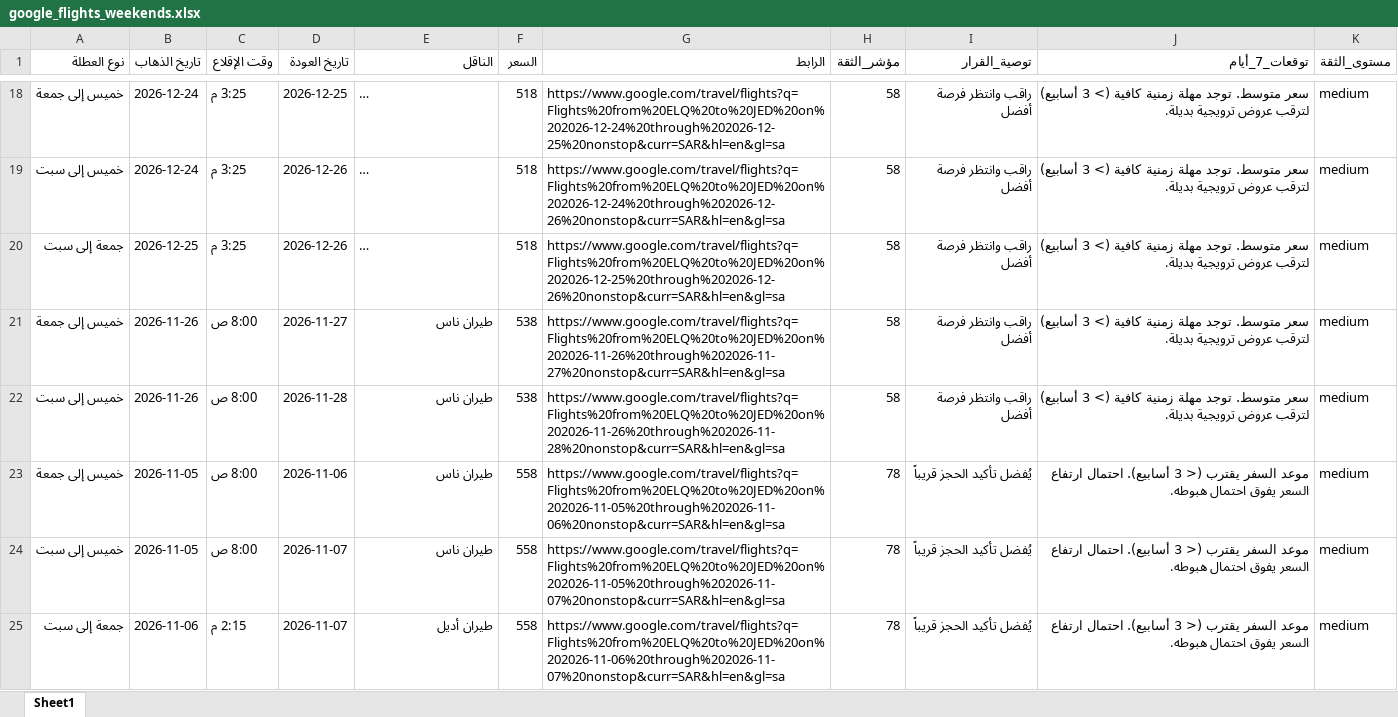
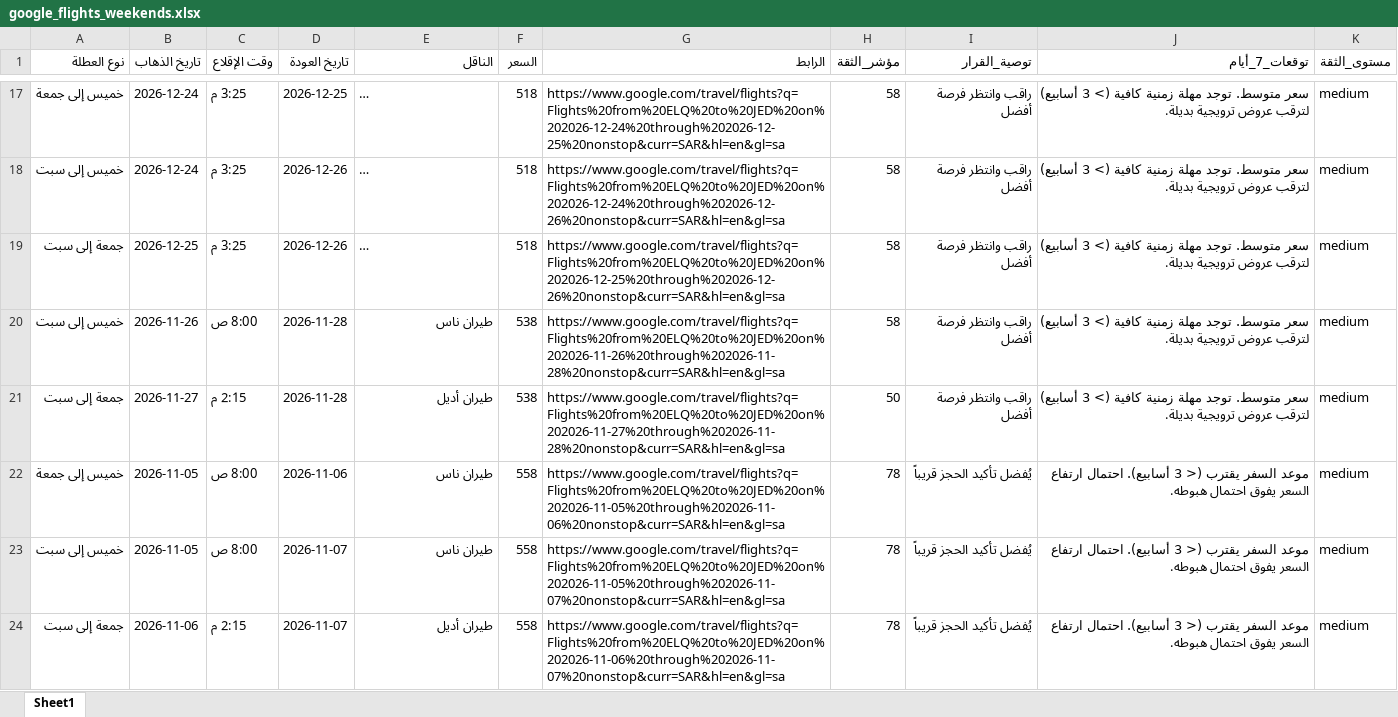
Before and after one commit to hysgerr2020/qassim-flight-radar, an Excel workbook: google_flights_weekends.xlsx, sheet Sheet1, drawn as a sheet; only a part is shown, gaps mark what is left out; long unchanged cells end in …; values as stored, in another font and other column widths than the file's, no borders; removed rows and columns are numbered as before the commit, all else as after; the diff covers the shown part only; the diff names each change by its address in the sheet, - before the commit and + after, or states it on an @@ line.

```diff
--- a/google_flights_weekends.xlsx (sheet Sheet1)
+++ b/google_flights_weekends.xlsx (sheet Sheet1)
-row 21: خميس إلى جمعة | 2026-11-26 | 8:00 ص | 2026-11-27 | طيران ناس | 538 | https://www.google.com/travel/flights?q=Flights%20from%20ELQ%20to%20JED%20on%202026-11-26%20through%202026-11-27%20nonstop&curr=SAR&hl=en&gl=sa | 58 | راقب وانتظر فرصة أفضل | سعر متوسط. توجد مهلة زمنية كافية (> 3 أسابيع) لترقب عروض ترويجية بديلة. | medium
+row 21: جمعة إلى سبت | 2026-11-27 | 2:15 م | 2026-11-28 | طيران أديل | 538 | https://www.google.com/travel/flights?q=Flights%20from%20ELQ%20to%20JED%20on%202026-11-27%20through%202026-11-28%20nonstop&curr=SAR&hl=en&gl=sa | 50 | راقب وانتظر فرصة أفضل | سعر متوسط. توجد مهلة زمنية كافية (> 3 أسابيع) لترقب عروض ترويجية بديلة. | medium
```
Also changed, not shown: 1 added row, 1 removed row and 7 edited cells elsewhere in this sheet, 2 other files.
